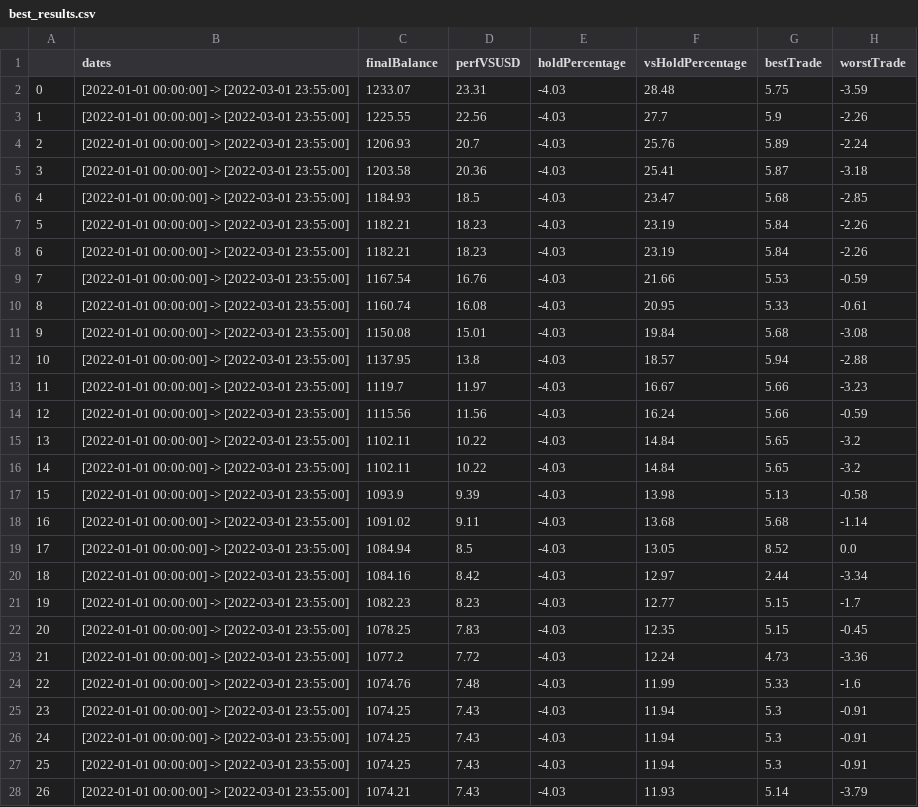
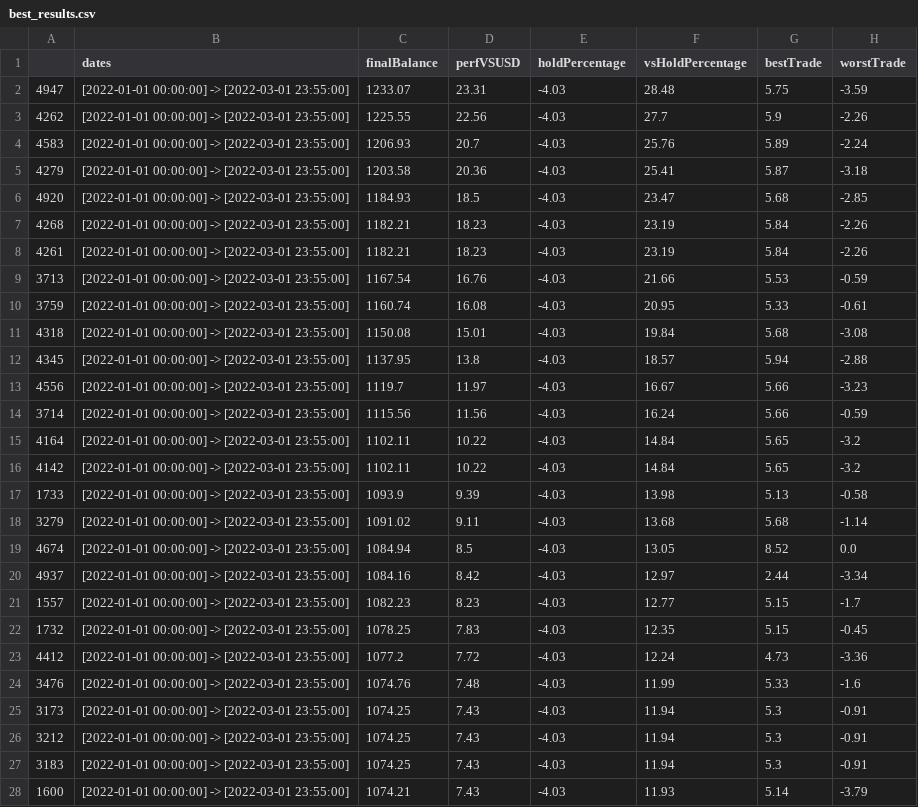
Before and after one commit to titouannwtt/Algorithme-RCI, a CSV file: best_results.csv, drawn as a sheet; only a part is shown; the diff covers the shown part only; the diff names each change by its address in the sheet, - before the commit and + after, or states it on an @@ line.

Commit message:
Avancement total : 1472/7680 (19.1667%)

```diff
--- a/best_results.csv
+++ b/best_results.csv
-A2: 0
+A2: 4947
-A3: 1
+A3: 4262
-A4: 2
+A4: 4583
-A5: 3
+A5: 4279
-A6: 4
+A6: 4920
-A7: 5
+A7: 4268
-A8: 6
+A8: 4261
-A9: 7
+A9: 3713
-A10: 8
+A10: 3759
-A11: 9
+A11: 4318
-A12: 10
+A12: 4345
-A13: 11
+A13: 4556
-A14: 12
+A14: 3714
-A15: 13
+A15: 4164
-A16: 14
+A16: 4142
-A17: 15
+A17: 1733
-A18: 16
+A18: 3279
-A19: 17
+A19: 4674
-A20: 18
+A20: 4937
-A21: 19
+A21: 1557
-A22: 20
+A22: 1732
-A23: 21
+A23: 4412
-A24: 22
+A24: 3476
-A25: 23
+A25: 3173
-A26: 24
+A26: 3212
-A27: 25
+A27: 3183
-A28: 26
+A28: 1600
```
Also changed, not shown: 16 edited cells elsewhere in this file, 1 other file.
